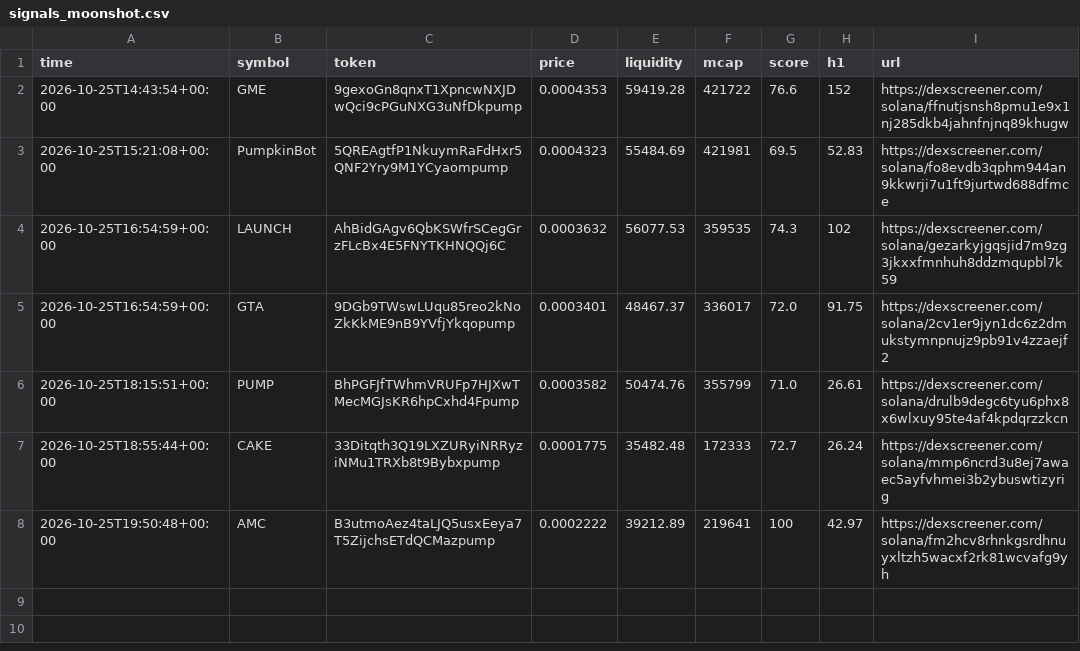
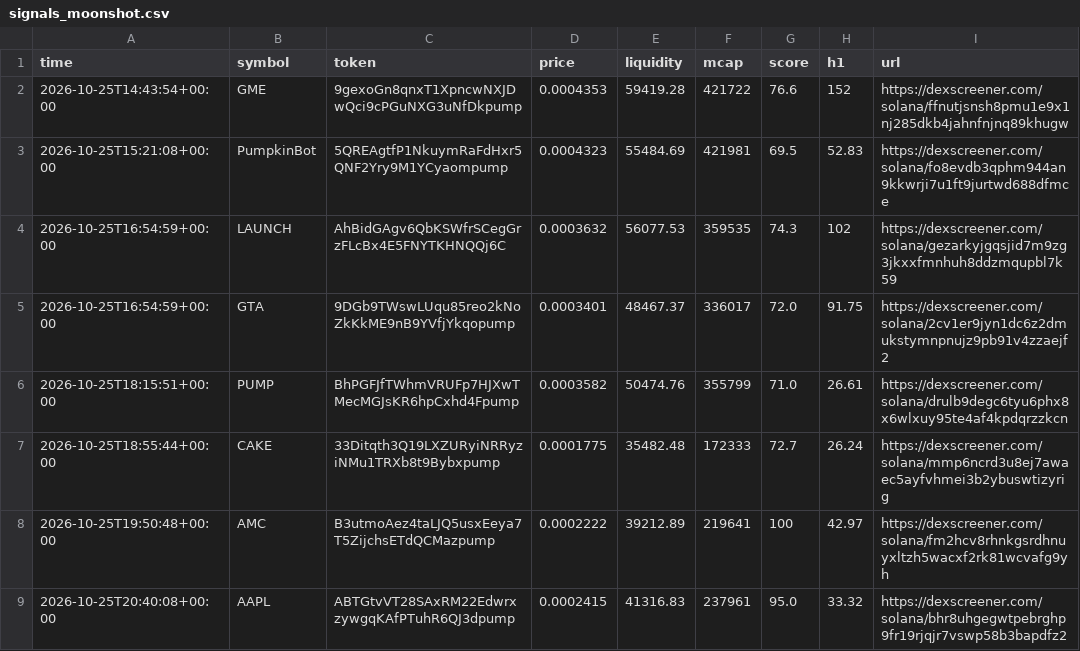
Before and after one commit to SuppleVise/memecoin-scanner, a CSV file: signals_moonshot.csv, drawn as a sheet; the diff names each change by its address in the sheet, - before the commit and + after, or states it on an @@ line.

```diff
--- a/signals_moonshot.csv
+++ b/signals_moonshot.csv
+row 9: 2026-10-25T20:40:08+00:00 | AAPL | ABTGtvVT28SAxRM22EdwrxzywgqKAfPTuhR6QJ3dpump | 0.0002415 | 41316.83 | 237961 | 95.0 | 33.32 | https://dexscreener.com/solana/bhr8uhgegwtpebrghp9fr19rjqjr7vswp58b3bapdfz2
```
Also changed, not shown: 9 other files.
